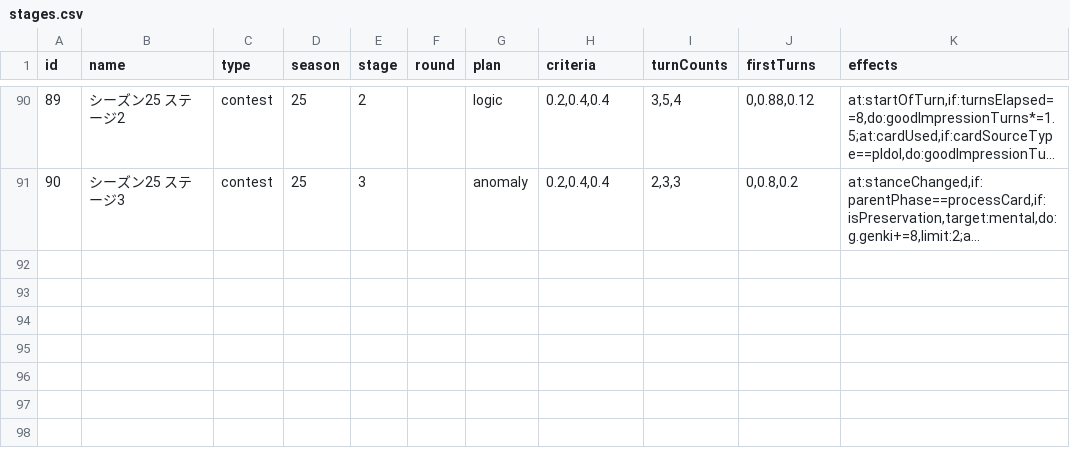
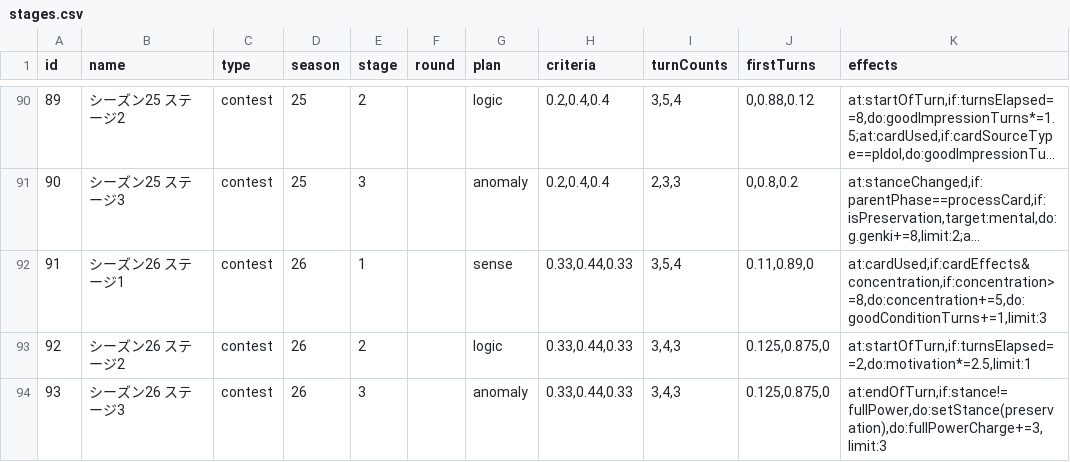
Before and after one commit to surisuririsu/gakumas-tools, a CSV file: packages/gakumas-data/csv/stages.csv, drawn as a sheet; only a part is shown, gaps mark what is left out; long unchanged cells end in …; the diff names each change by its address in the sheet, - before the commit and + after, or states it on an @@ line.

Commit message:
Add preview of contest season 26

```diff
--- a/packages/gakumas-data/csv/stages.csv
+++ b/packages/gakumas-data/csv/stages.csv
+row 92: 91 | シーズン26 ステージ1 | contest | 26 | 1 |  | sense | 0.33,0.44,0.33 | 3,5,4 | 0.11,0.89,0 | at:cardUsed,if:cardEffects&concentration,if:concentration>=8,do:concentration+=5,do:goodConditionTurns+=1,limit:3
+row 93: 92 | シーズン26 ステージ2 | contest | 26 | 2 |  | logic | 0.33,0.44,0.33 | 3,4,3 | 0.125,0.875,0 | at:startOfTurn,if:turnsElapsed==2,do:motivation*=2.5,limit:1
+row 94: 93 | シーズン26 ステージ3 | contest | 26 | 3 |  | anomaly | 0.33,0.44,0.33 | 3,4,3 | 0.125,0.875,0 | at:endOfTurn,if:stance!=fullPower,do:setStance(preservation),do:fullPowerCharge+=3,limit:3
```
Also changed, not shown: 3 other files.
